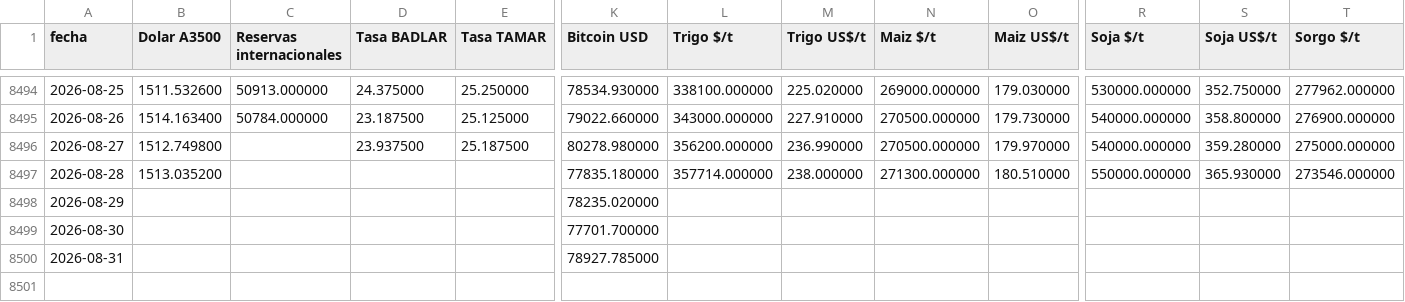
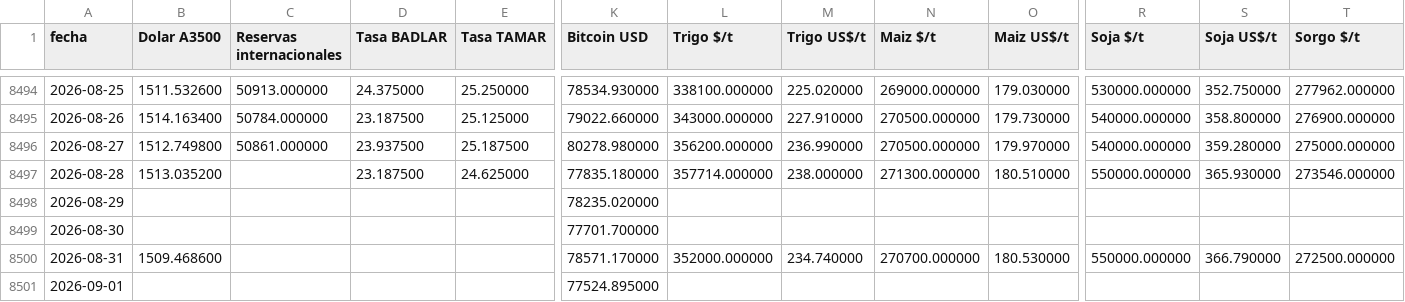
Before and after one commit to jamontedoro/panel-macro, a CSV file: datos/series.csv, drawn as a sheet; only a part is shown, gaps mark what is left out; rows hold the shown columns only; the diff covers the shown part only; the diff names each change by its address in the sheet, - before the commit and + after, or states it on an @@ line.

```diff
--- a/datos/series.csv
+++ b/datos/series.csv
-C8496 (Reservas internacionales): (empty)
+C8496 (Reservas internacionales): 50861.000000
-D8497 (Tasa BADLAR): (empty)
+D8497 (Tasa BADLAR): 23.187500
-E8497 (Tasa TAMAR): (empty)
+E8497 (Tasa TAMAR): 24.625000
-B8500 (Dolar A3500): (empty)
+B8500 (Dolar A3500): 1509.468600
-K8500 (Bitcoin USD): 78927.785000
+K8500 (Bitcoin USD): 78571.170000
-L8500 (Trigo $/t): (empty)
+L8500 (Trigo $/t): 352000.000000
-M8500 (Trigo US$/t): (empty)
+M8500 (Trigo US$/t): 234.740000
-N8500 (Maiz $/t): (empty)
+N8500 (Maiz $/t): 270700.000000
-O8500 (Maiz US$/t): (empty)
+O8500 (Maiz US$/t): 180.530000
-R8500 (Soja $/t): (empty)
+R8500 (Soja $/t): 550000.000000
-S8500 (Soja US$/t): (empty)
+S8500 (Soja US$/t): 366.790000
-T8500 (Sorgo $/t): (empty)
+T8500 (Sorgo $/t): 272500.000000
+row 8501: 2026-09-01 |  |  |  |  | 77524.895000
```
Also changed, not shown: 2 edited cells elsewhere in this file, datos/control.csv, datos/granos.csv, 2 other files.
